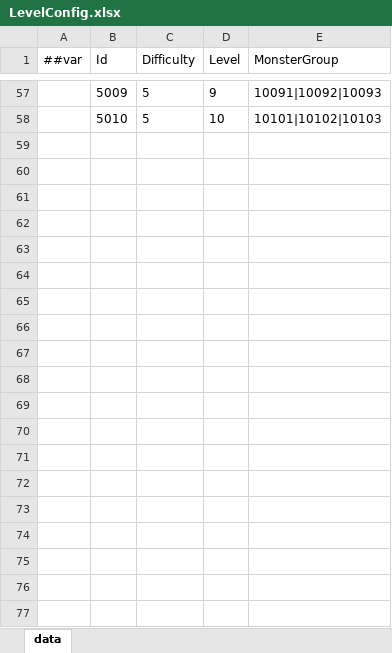
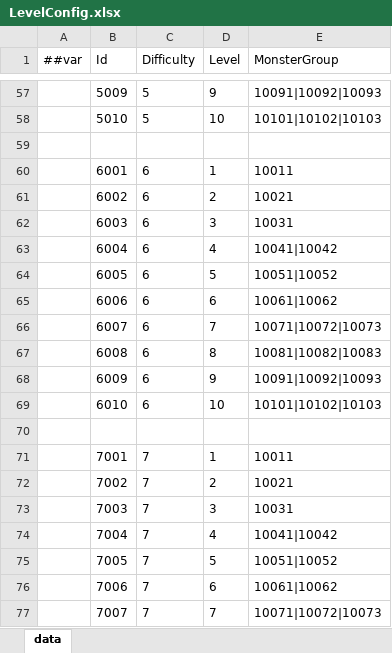
Before and after one commit to snakeazh/cardClient, an Excel workbook: Config/LevelConfig.xlsx, sheet data, drawn as a sheet; only a part is shown, gaps mark what is left out; values as stored, in another font and other column widths than the file's, no borders; the diff covers the shown part only; the diff names each change by its address in the sheet, - before the commit and + after, or states it on an @@ line.

```diff
--- a/Config/LevelConfig.xlsx (sheet data)
+++ b/Config/LevelConfig.xlsx (sheet data)
+row 59: (empty)
+row 60:  | 6001 | 6 | 1 | 10011
+row 61:  | 6002 | 6 | 2 | 10021
+row 62:  | 6003 | 6 | 3 | 10031
+row 63:  | 6004 | 6 | 4 | 10041|10042
+row 64:  | 6005 | 6 | 5 | 10051|10052
+row 65:  | 6006 | 6 | 6 | 10061|10062
+row 66:  | 6007 | 6 | 7 | 10071|10072|10073
+row 67:  | 6008 | 6 | 8 | 10081|10082|10083
+row 68:  | 6009 | 6 | 9 | 10091|10092|10093
+row 69:  | 6010 | 6 | 10 | 10101|10102|10103
+row 70: (empty)
+row 71:  | 7001 | 7 | 1 | 10011
+row 72:  | 7002 | 7 | 2 | 10021
+row 73:  | 7003 | 7 | 3 | 10031
+row 74:  | 7004 | 7 | 4 | 10041|10042
+row 75:  | 7005 | 7 | 5 | 10051|10052
+row 76:  | 7006 | 7 | 6 | 10061|10062
+row 77:  | 7007 | 7 | 7 | 10071|10072|10073
```
Also changed, not shown: 25 added rows elsewhere in this sheet, Config/BossEntryConfig.xlsx, Config/EnumConfig.xlsx, 4 other files.
